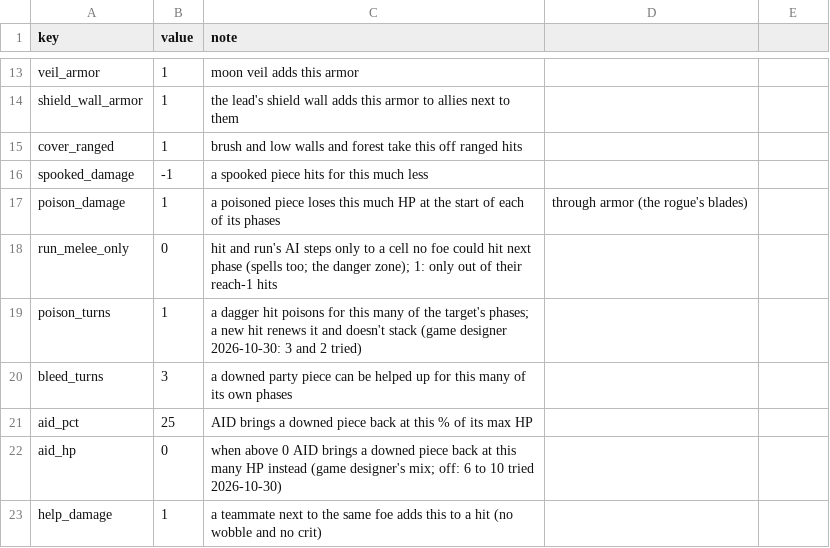
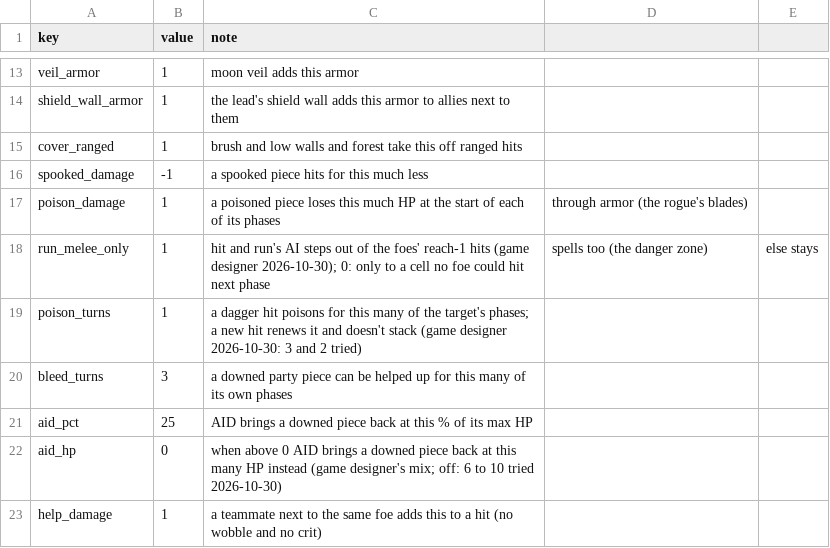
Before and after one commit to BrandonSigil/lodestone, a CSV file: game/data/combat.csv, drawn as a sheet; only a part is shown, gaps mark what is left out.

```diff
--- a/game/data/combat.csv
+++ b/game/data/combat.csv
@@ -17,3 +17,3 @@ spooked_damage,-1,a spooked piece hits for this much less
 poison_damage,1,a poisoned piece loses this much HP at the start of each of its phases, through armor (the rogue's blades)
-run_melee_only,0,hit and run's AI steps only to a cell no foe could hit next phase (spells too; the danger zone); 1: only out of their reach-1 hits
+run_melee_only,1,hit and run's AI steps out of the foes' reach-1 hits (game designer 2026-10-30); 0: only to a cell no foe could hit next phase, spells too (the danger zone), else stays
 poison_turns,1,a dagger hit poisons for this many of the target's phases; a new hit renews it and doesn't stack (game designer 2026-10-30: 3 and 2 tried)
```
Also changed, not shown: 3 other files.
